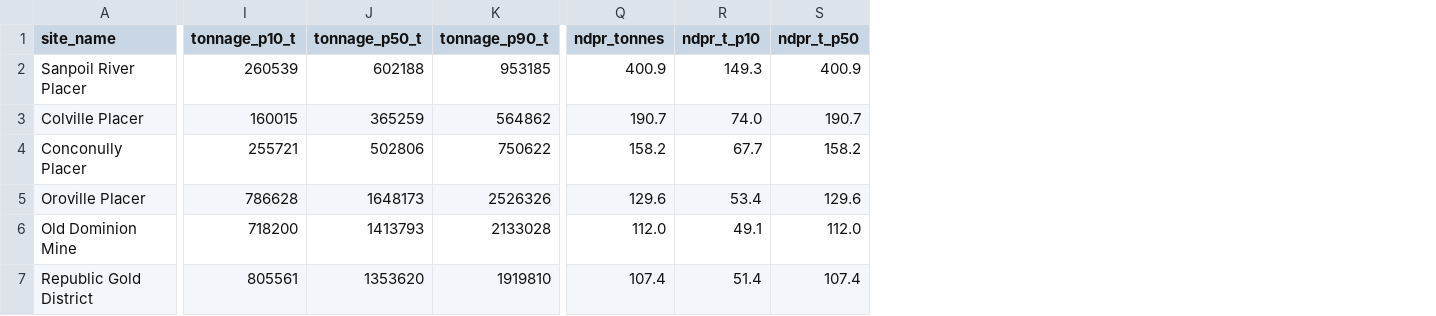
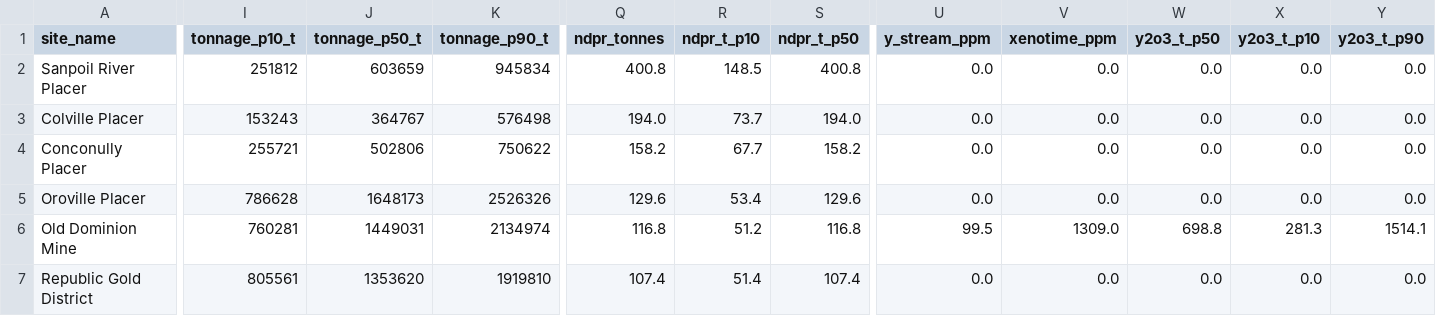
Before and after one commit to nicole-m-aikin/au-ree-placer-pipeline, a CSV file: ne_wa_ree/outputs/tables/task4_volume_tonnage_summary.csv, drawn as a sheet; only a part is shown, gaps mark what is left out; the diff covers the shown part only; the diff names each change by its address in the sheet, - before the commit and + after, or states it on an @@ line.

```diff
--- a/ne_wa_ree/outputs/tables/task4_volume_tonnage_summary.csv
+++ b/ne_wa_ree/outputs/tables/task4_volume_tonnage_summary.csv
+column U (y_stream_ppm), rows 2-7: 0.0 | 0.0 | 0.0 | 0.0 | 99.5 | 0.0
+column V (xenotime_ppm), rows 2-7: 0.0 | 0.0 | 0.0 | 0.0 | 1309.0 | 0.0
+column W (y2o3_t_p50), rows 2-7: 0.0 | 0.0 | 0.0 | 0.0 | 698.8 | 0.0
+column X (y2o3_t_p10), rows 2-7: 0.0 | 0.0 | 0.0 | 0.0 | 281.3 | 0.0
+column Y (y2o3_t_p90), rows 2-7: 0.0 | 0.0 | 0.0 | 0.0 | 1514.1 | 0.0
-I2 (tonnage_p10_t): 260539
+I2 (tonnage_p10_t): 251812
-J2 (tonnage_p50_t): 602188
+J2 (tonnage_p50_t): 603659
-K2 (tonnage_p90_t): 953185
+K2 (tonnage_p90_t): 945834
-Q2 (ndpr_tonnes): 400.9
+Q2 (ndpr_tonnes): 400.8
-R2 (ndpr_t_p10): 149.3
+R2 (ndpr_t_p10): 148.5
-S2 (ndpr_t_p50): 400.9
+S2 (ndpr_t_p50): 400.8
-I3 (tonnage_p10_t): 160015
+I3 (tonnage_p10_t): 153243
-J3 (tonnage_p50_t): 365259
+J3 (tonnage_p50_t): 364767
-K3 (tonnage_p90_t): 564862
+K3 (tonnage_p90_t): 576498
-Q3 (ndpr_tonnes): 190.7
+Q3 (ndpr_tonnes): 194.0
-R3 (ndpr_t_p10): 74.0
+R3 (ndpr_t_p10): 73.7
-S3 (ndpr_t_p50): 190.7
+S3 (ndpr_t_p50): 194.0
-I6 (tonnage_p10_t): 718200
+I6 (tonnage_p10_t): 760281
-J6 (tonnage_p50_t): 1413793
+J6 (tonnage_p50_t): 1449031
-K6 (tonnage_p90_t): 2133028
+K6 (tonnage_p90_t): 2134974
-Q6 (ndpr_tonnes): 112.0
+Q6 (ndpr_tonnes): 116.8
-R6 (ndpr_t_p10): 49.1
+R6 (ndpr_t_p10): 51.2
-S6 (ndpr_t_p50): 112.0
+S6 (ndpr_t_p50): 116.8
```
Also changed, not shown: 29 edited cells elsewhere in this file, ne_wa_ree/outputs/tables/task1_site_summary.csv, ne_wa_ree/outputs/tables/task5_breakeven_analysis.csv, 50 other files.
